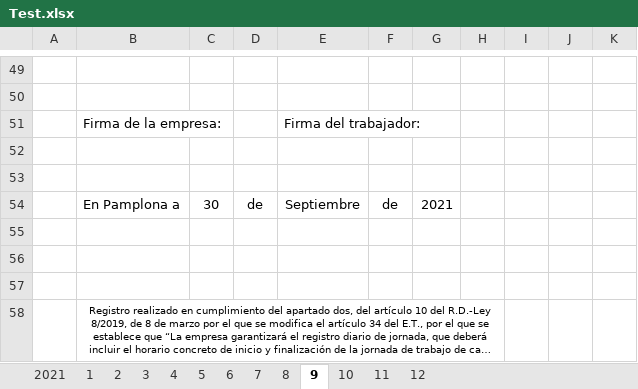
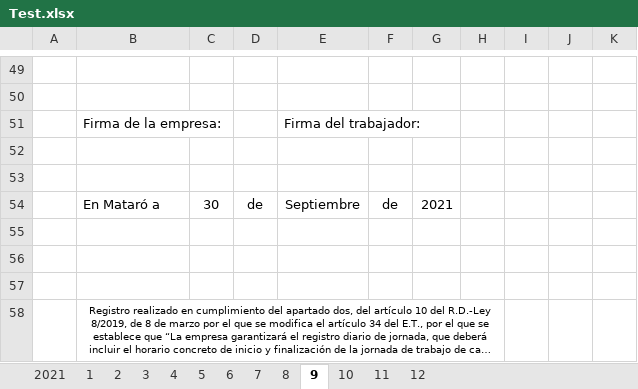
Before and after one commit to Daevid-NoFace/Control-Horarios, an Excel workbook: Test.xlsx, sheet 9, drawn as a sheet; only a part is shown, gaps mark what is left out; long unchanged cells end in …; values as stored, in another font and other column widths than the file's, no borders; charts and pictures not drawn; the diff names each change by its address in the sheet, - before the commit and + after, or states it on an @@ line.

```diff
--- a/Test.xlsx (sheet 9)
+++ b/Test.xlsx (sheet 9)
-B54: En Pamplona a
+B54: En Mataró a
```
Also changed, not shown: sheet 11, sheet 6, sheet 7, sheet 8, sheet 10, sheet 12, 6 more sheets, 3 other files.
